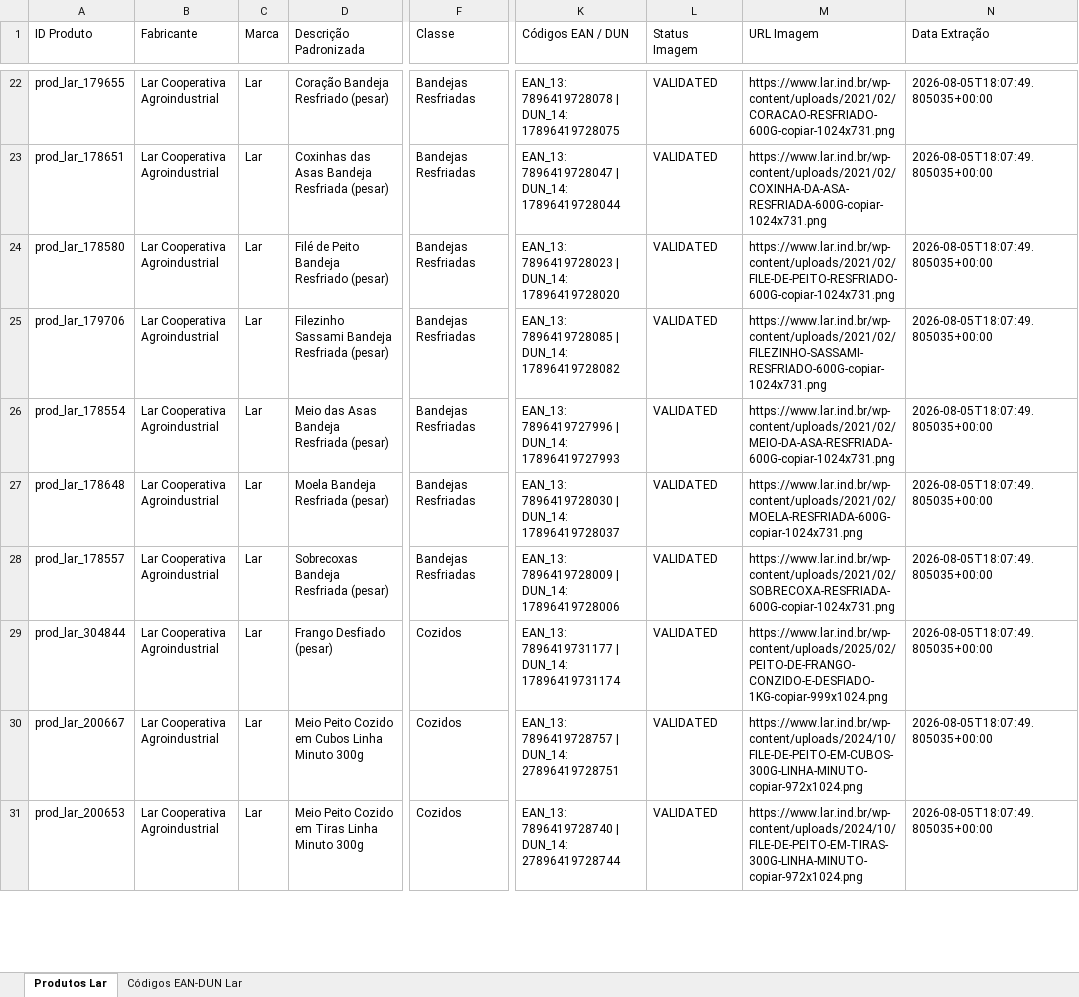
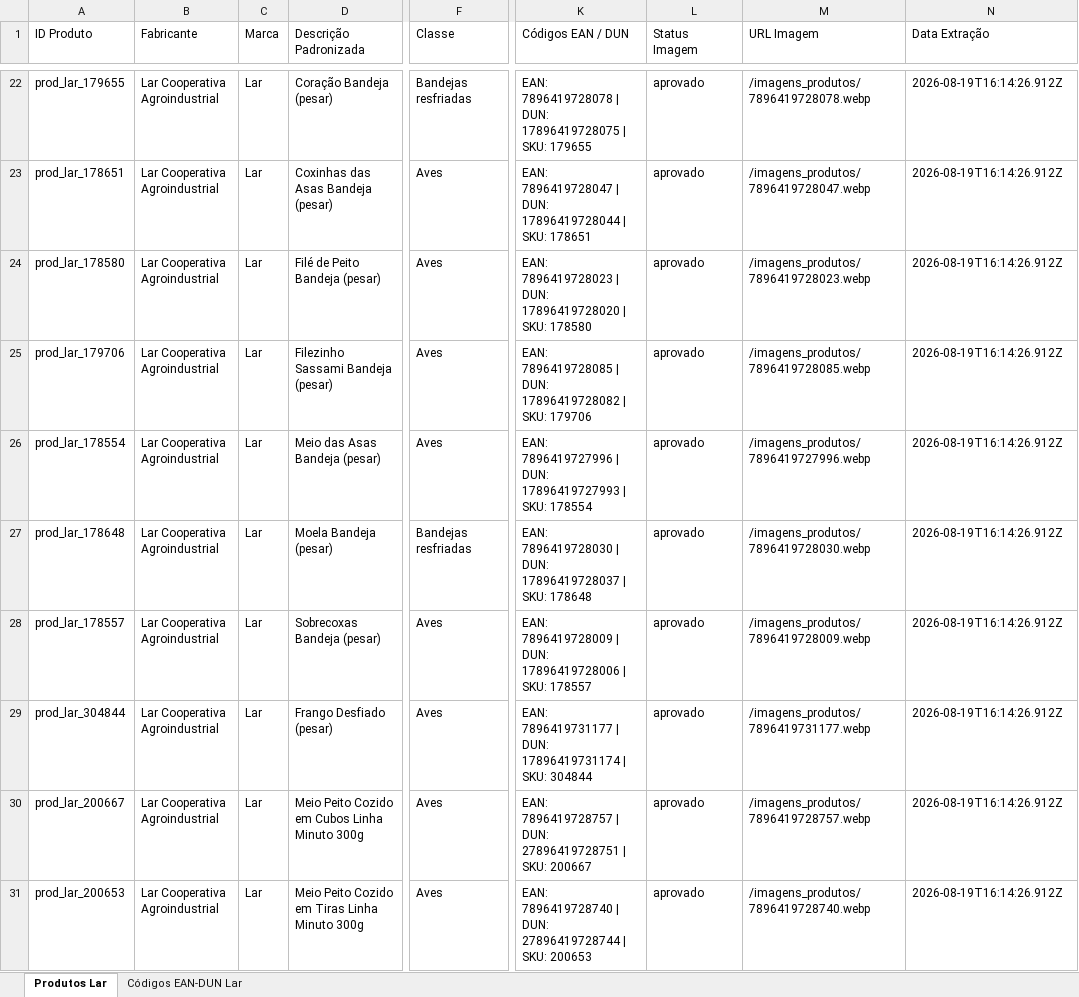
Before and after one commit to NaejBarbosa/paletscan-etl, an Excel workbook: staging/Relatorio_Base_Lar.xlsx, sheet Produtos Lar, drawn as a sheet; only a part is shown, gaps mark what is left out; values as stored, in another font and other column widths than the file's, no borders; the diff covers the shown part only; the diff names each change by its address in the sheet, - before the commit and + after, or states it on an @@ line.

```diff
--- a/staging/Relatorio_Base_Lar.xlsx (sheet Produtos Lar)
+++ b/staging/Relatorio_Base_Lar.xlsx (sheet Produtos Lar)
-D22 (Descrição Padronizada): Coração Bandeja Resfriado (pesar)
+D22 (Descrição Padronizada): Coração Bandeja (pesar)
-F22 (Classe): Bandejas Resfriadas
+F22 (Classe): Bandejas resfriadas
-K22 (Códigos EAN / DUN): EAN_13: 7896419728078 | DUN_14: 17896419728075
+K22 (Códigos EAN / DUN): EAN: 7896419728078 | DUN: 17896419728075 | SKU: 179655
-L22:L31 (Status Imagem): VALIDATED
+L22:L31 (Status Imagem): aprovado
-M22 (URL Imagem): https://www.lar.ind.br/wp-content/uploads/2021/02/CORACAO-RESFRIADO-600G-copiar-1024x731.png
+M22 (URL Imagem): /imagens_produtos/7896419728078.webp
-N22:N31 (Data Extração): 2026-08-05T18:07:49.805035+00:00
+N22:N31 (Data Extração): 2026-08-19T16:14:26.912Z
-D23 (Descrição Padronizada): Coxinhas das Asas Bandeja Resfriada (pesar)
+D23 (Descrição Padronizada): Coxinhas das Asas Bandeja (pesar)
-F23:F26 (Classe): Bandejas Resfriadas
+F23:F26 (Classe): Aves
-K23 (Códigos EAN / DUN): EAN_13: 7896419728047 | DUN_14: 17896419728044
+K23 (Códigos EAN / DUN): EAN: 7896419728047 | DUN: 17896419728044 | SKU: 178651
-M23 (URL Imagem): https://www.lar.ind.br/wp-content/uploads/2021/02/COXINHA-DA-ASA-RESFRIADA-600G-copiar-1024x731.png
+M23 (URL Imagem): /imagens_produtos/7896419728047.webp
-D24 (Descrição Padronizada): Filé de Peito Bandeja Resfriado (pesar)
+D24 (Descrição Padronizada): Filé de Peito Bandeja (pesar)
-K24 (Códigos EAN / DUN): EAN_13: 7896419728023 | DUN_14: 17896419728020
+K24 (Códigos EAN / DUN): EAN: 7896419728023 | DUN: 17896419728020 | SKU: 178580
-M24 (URL Imagem): https://www.lar.ind.br/wp-content/uploads/2021/02/FILE-DE-PEITO-RESFRIADO-600G-copiar-1024x731.png
+M24 (URL Imagem): /imagens_produtos/7896419728023.webp
-D25 (Descrição Padronizada): Filezinho Sassami Bandeja Resfriada (pesar)
+D25 (Descrição Padronizada): Filezinho Sassami Bandeja (pesar)
-K25 (Códigos EAN / DUN): EAN_13: 7896419728085 | DUN_14: 17896419728082
+K25 (Códigos EAN / DUN): EAN: 7896419728085 | DUN: 17896419728082 | SKU: 179706
-M25 (URL Imagem): https://www.lar.ind.br/wp-content/uploads/2021/02/FILEZINHO-SASSAMI-RESFRIADO-600G-copiar-1024x731.png
+M25 (URL Imagem): /imagens_produtos/7896419728085.webp
-D26 (Descrição Padronizada): Meio das Asas Bandeja Resfriada (pesar)
+D26 (Descrição Padronizada): Meio das Asas Bandeja (pesar)
-K26 (Códigos EAN / DUN): EAN_13: 7896419727996 | DUN_14: 17896419727993
+K26 (Códigos EAN / DUN): EAN: 7896419727996 | DUN: 17896419727993 | SKU: 178554
-M26 (URL Imagem): https://www.lar.ind.br/wp-content/uploads/2021/02/MEIO-DA-ASA-RESFRIADA-600G-copiar-1024x731.png
+M26 (URL Imagem): /imagens_produtos/7896419727996.webp
-D27 (Descrição Padronizada): Moela Bandeja Resfriada (pesar)
+D27 (Descrição Padronizada): Moela Bandeja (pesar)
-F27 (Classe): Bandejas Resfriadas
+F27 (Classe): Bandejas resfriadas
-K27 (Códigos EAN / DUN): EAN_13: 7896419728030 | DUN_14: 17896419728037
+K27 (Códigos EAN / DUN): EAN: 7896419728030 | DUN: 17896419728037 | SKU: 178648
-M27 (URL Imagem): https://www.lar.ind.br/wp-content/uploads/2021/02/MOELA-RESFRIADA-600G-copiar-1024x731.png
+M27 (URL Imagem): /imagens_produtos/7896419728030.webp
-D28 (Descrição Padronizada): Sobrecoxas Bandeja Resfriada (pesar)
+D28 (Descrição Padronizada): Sobrecoxas Bandeja (pesar)
-F28 (Classe): Bandejas Resfriadas
+F28 (Classe): Aves
-K28 (Códigos EAN / DUN): EAN_13: 7896419728009 | DUN_14: 17896419728006
+K28 (Códigos EAN / DUN): EAN: 7896419728009 | DUN: 17896419728006 | SKU: 178557
-M28 (URL Imagem): https://www.lar.ind.br/wp-content/uploads/2021/02/SOBRECOXA-RESFRIADA-600G-copiar-1024x731.png
+M28 (URL Imagem): /imagens_produtos/7896419728009.webp
-F29:F31 (Classe): Cozidos
+F29:F31 (Classe): Aves
-K29 (Códigos EAN / DUN): EAN_13: 7896419731177 | DUN_14: 17896419731174
+K29 (Códigos EAN / DUN): EAN: 7896419731177 | DUN: 17896419731174 | SKU: 304844
-M29 (URL Imagem): https://www.lar.ind.br/wp-content/uploads/2025/02/PEITO-DE-FRANGO-CONZIDO-E-DESFIADO-1KG-copiar-999x1024.png
+M29 (URL Imagem): /imagens_produtos/7896419731177.webp
-K30 (Códigos EAN / DUN): EAN_13: 7896419728757 | DUN_14: 27896419728751
+K30 (Códigos EAN / DUN): EAN: 7896419728757 | DUN: 27896419728751 | SKU: 200667
-M30 (URL Imagem): https://www.lar.ind.br/wp-content/uploads/2024/10/FILE-DE-PEITO-EM-CUBOS-300G-LINHA-MINUTO-copiar-972x1024.png
+M30 (URL Imagem): /imagens_produtos/7896419728757.webp
-K31 (Códigos EAN / DUN): EAN_13: 7896419728740 | DUN_14: 27896419728744
+K31 (Códigos EAN / DUN): EAN: 7896419728740 | DUN: 27896419728744 | SKU: 200653
-M31 (URL Imagem): https://www.lar.ind.br/wp-content/uploads/2024/10/FILE-DE-PEITO-EM-TIRAS-300G-LINHA-MINUTO-copiar-972x1024.png
+M31 (URL Imagem): /imagens_produtos/7896419728740.webp
```
Also changed, not shown: 620 edited cells elsewhere in this sheet, sheet Códigos EAN-DUN Lar, 23 other files.
